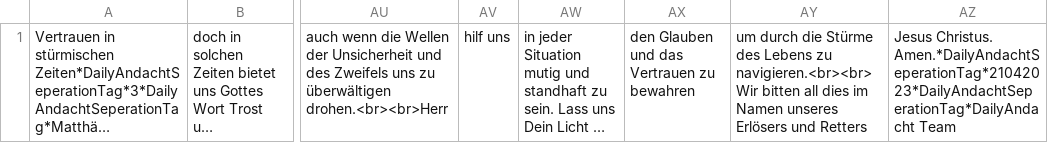
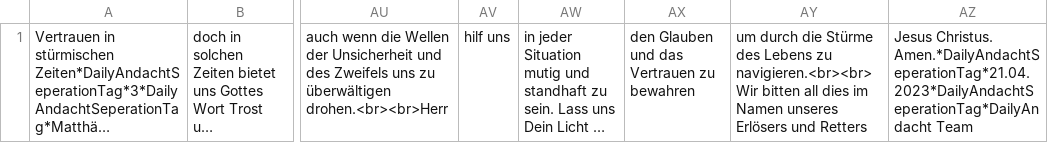
Before and after one commit to Skorsa99/DailyAndacht, a CSV file: andachten/20230421.csv, drawn as a sheet; only a part is shown, gaps mark what is left out; long unchanged cells end in …; the diff names each change by its address in the sheet, - before the commit and + after, or states it on an @@ line.

```diff
--- a/andachten/20230421.csv
+++ b/andachten/20230421.csv
-AZ1: Jesus Christus. Amen.*DailyAndachtSeperationTag*21042023*DailyAndachtSeperationTag*DailyAndacht Team
+AZ1: Jesus Christus. Amen.*DailyAndachtSeperationTag*21.04.2023*DailyAndachtSeperationTag*DailyAndacht Team
```
Also changed, not shown: andachten/20230420.csv, andachten/20230422.csv, 9 other files.
